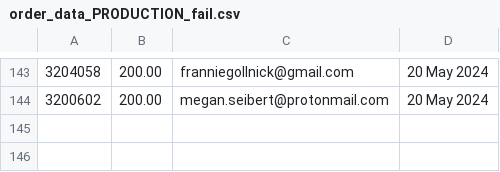
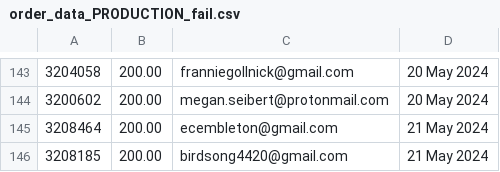
Before and after one commit to required777/TD-Testing-ffcsa_scripts, a CSV file: localline/data/order_data_PRODUCTION_fail.csv, drawn as a sheet; only a part is shown, gaps mark what is left out.

Commit message:
Update data files

```diff
--- a/localline/data/order_data_PRODUCTION_fail.csv
+++ b/localline/data/order_data_PRODUCTION_fail.csv
@@ -144 +144,3 @@
 3200602,200.00,megan.seibert@protonmail.com,20 May 2024
+3208464,200.00,ecembleton@gmail.com,21 May 2024
+3208185,200.00,birdsong4420@gmail.com,21 May 2024
```
Also changed, not shown: localline/data/order_data_PRODUCTION_success.csv.
